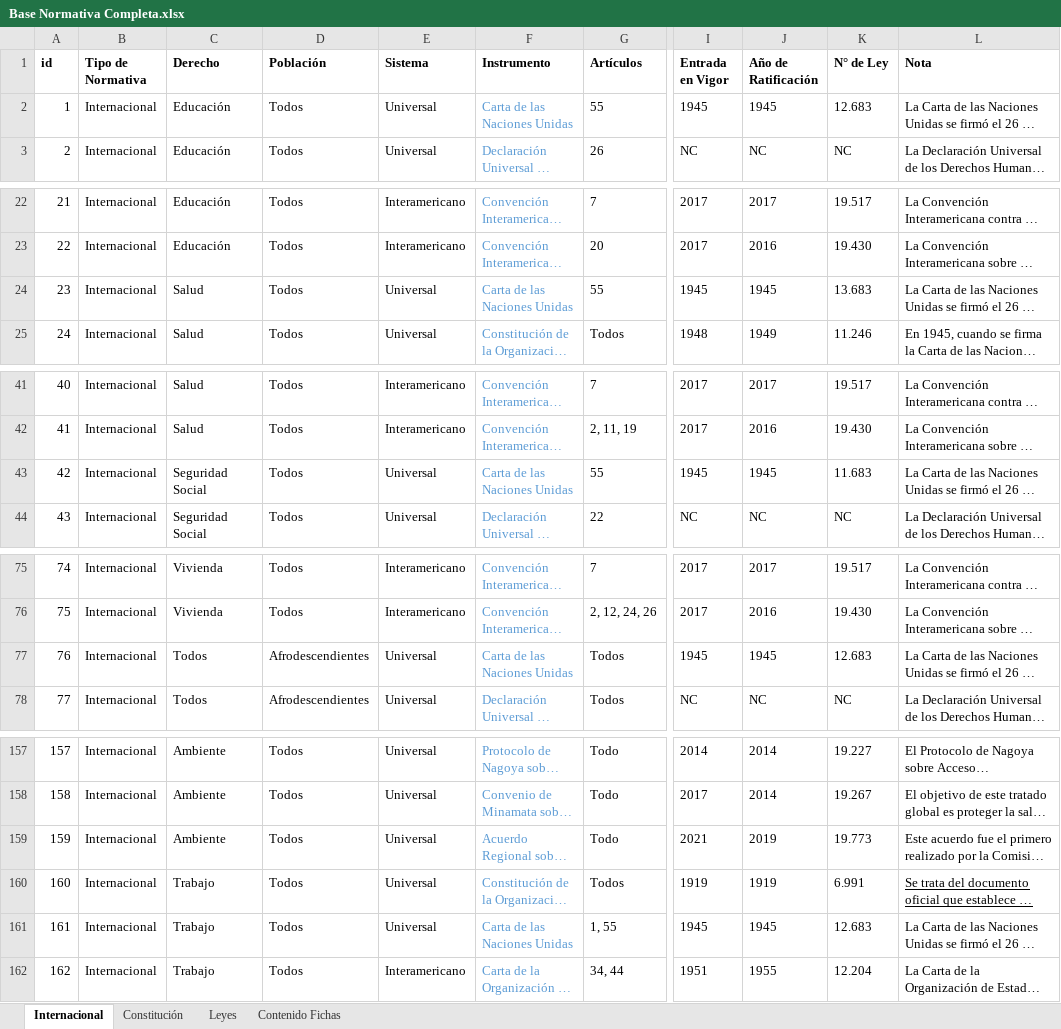
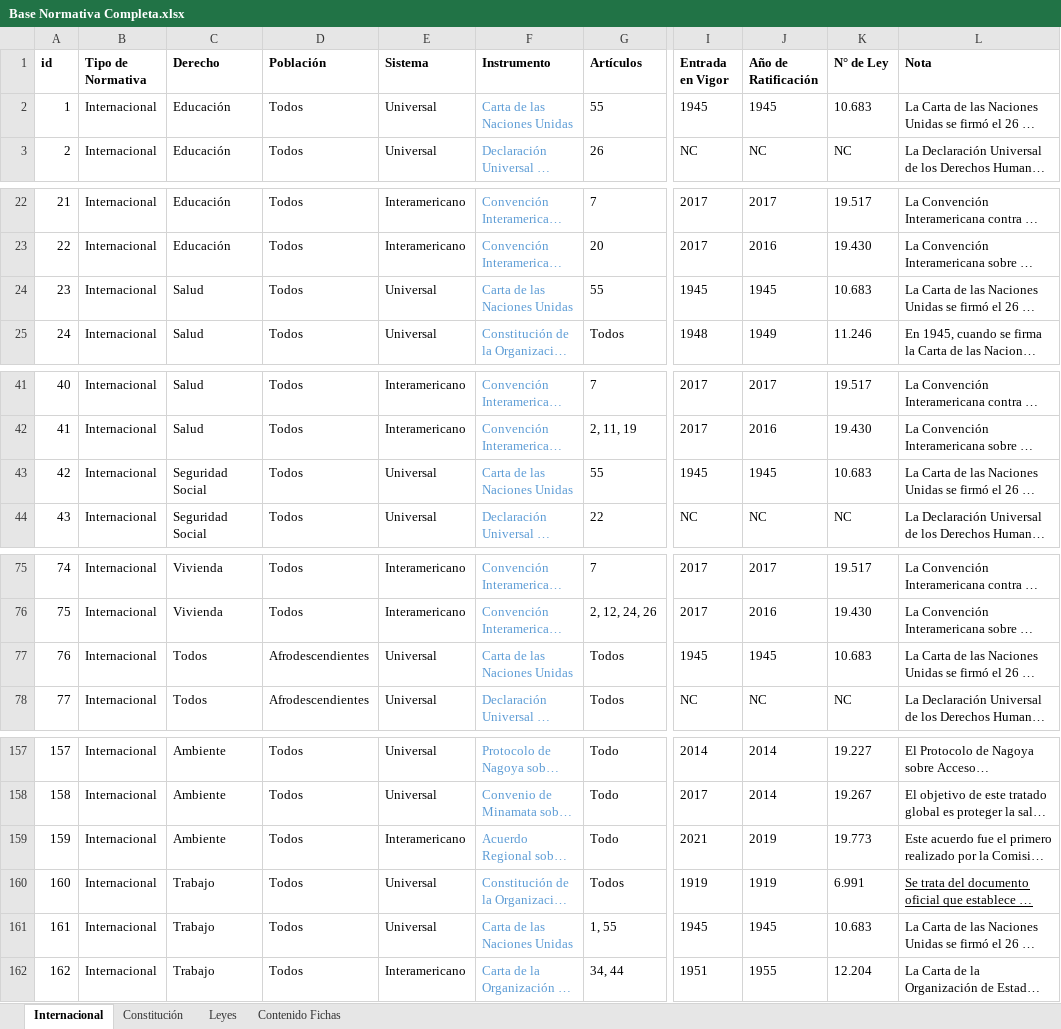
Before and after one commit to UMAD-FCS/DESCA-app, an Excel workbook: indicadores/Notas/Base Normativa Completa.xlsx, sheet Internacional, drawn as a sheet; only a part is shown, gaps mark what is left out; long unchanged cells end in …; values as stored, in another font and other column widths than the file's, no borders; the diff covers the shown part only; the diff names each change by its address in the sheet, - before the commit and + after, or states it on an @@ line.

```diff
--- a/indicadores/Notas/Base Normativa Completa.xlsx (sheet Internacional)
+++ b/indicadores/Notas/Base Normativa Completa.xlsx (sheet Internacional)
-K2 (N° de Ley): 12.683
+K2 (N° de Ley): 10.683
-K24 (N° de Ley): 13.683
+K24 (N° de Ley): 10.683
-K43 (N° de Ley): 11.683
+K43 (N° de Ley): 10.683
-K77 (N° de Ley): 12.683
+K77 (N° de Ley): 10.683
-E159 (Sistema): Universal
+E159 (Sistema): Interamericano
-K161 (N° de Ley): 12.683
+K161 (N° de Ley): 10.683
```
Also changed, not shown: 70 added rows and 5 edited cells elsewhere in this sheet, sheet Leyes, sheet Constitución, 9 other files.
